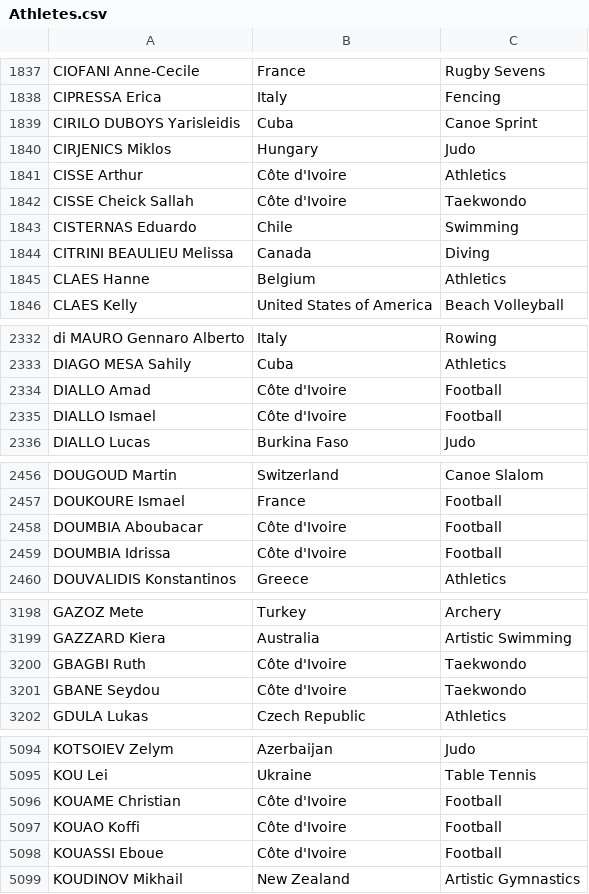
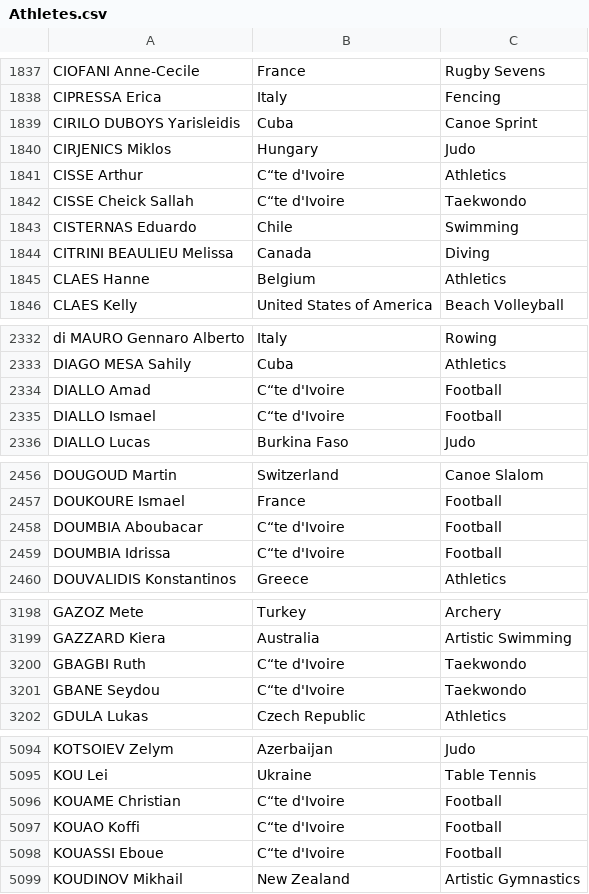
Before and after one commit to dhanushPatel112/testing, a CSV file: Athletes.csv, drawn as a sheet; only a part is shown, gaps mark what is left out; the diff covers the shown part only; the diff names each change by its address in the sheet, - before the commit and + after, or states it on an @@ line.

Commit message:
asdf

```diff
--- a/Athletes.csv
+++ b/Athletes.csv
-B1841:B1842: Côte d'Ivoire
+B1841:B1842: C“te d'Ivoire
-B2334:B2335: Côte d'Ivoire
+B2334:B2335: C“te d'Ivoire
-B2458:B2459: Côte d'Ivoire
+B2458:B2459: C“te d'Ivoire
-B3200:B3201: Côte d'Ivoire
+B3200:B3201: C“te d'Ivoire
-B5096:B5098: Côte d'Ivoire
+B5096:B5098: C“te d'Ivoire
```
Also changed, not shown: 18 edited cells elsewhere in this file.
